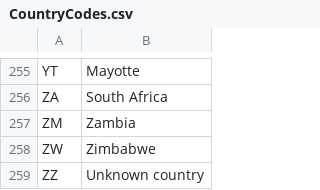
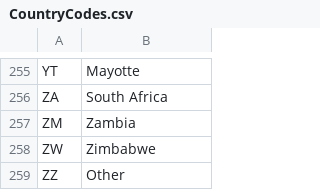
Before and after one commit to hmrc/overseas-pension-transfer-backend, a CSV file: conf/CountryCodes.csv, drawn as a sheet; only a part is shown, gaps mark what is left out.

```diff
--- a/conf/CountryCodes.csv
+++ b/conf/CountryCodes.csv
@@ -258,2 +258,2 @@ ZM,Zambia
 ZW,Zimbabwe
-ZZ,Unknown country
+ZZ,Other
```
Also changed, not shown: 11 other files.
